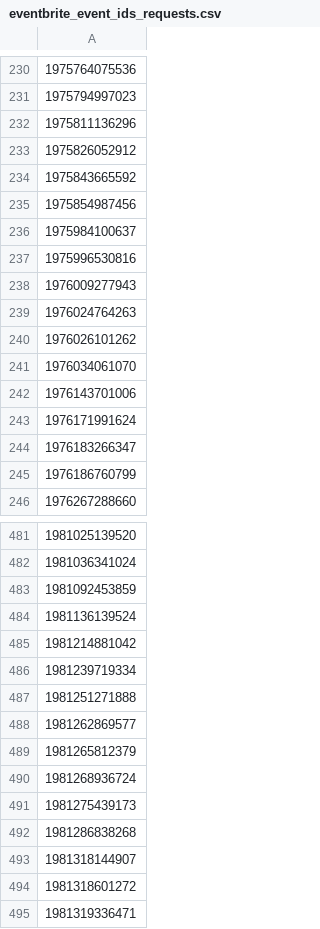
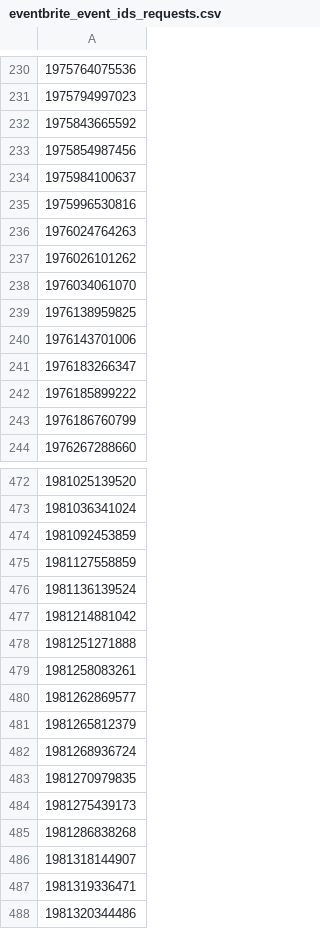
Before and after one commit to Negi97Mohit/events, a CSV file: eventbrite_event_ids_requests.csv, drawn as a sheet; only a part is shown, gaps mark what is left out; the shorter side is filled out with more unchanged rows; removed rows and columns are numbered as before the commit, all else as after; the diff covers the shown part only; the diff names each change by its address in the sheet, - before the commit and + after, or states it on an @@ line.

```diff
--- a/eventbrite_event_ids_requests.csv
+++ b/eventbrite_event_ids_requests.csv
-row 232: 1975811136296
-row 233: 1975826052912
-row 238: 1976009277943
+row 239: 1976138959825
-row 243: 1976171991624
+row 242: 1976185899222
+row 475: 1981127558859
-row 486: 1981239719334
+row 479: 1981258083261
+row 483: 1981270979835
-row 494: 1981318601272
```
Also changed, not shown: 44 added rows, 47 removed rows and 21 edited cells elsewhere in this file.
